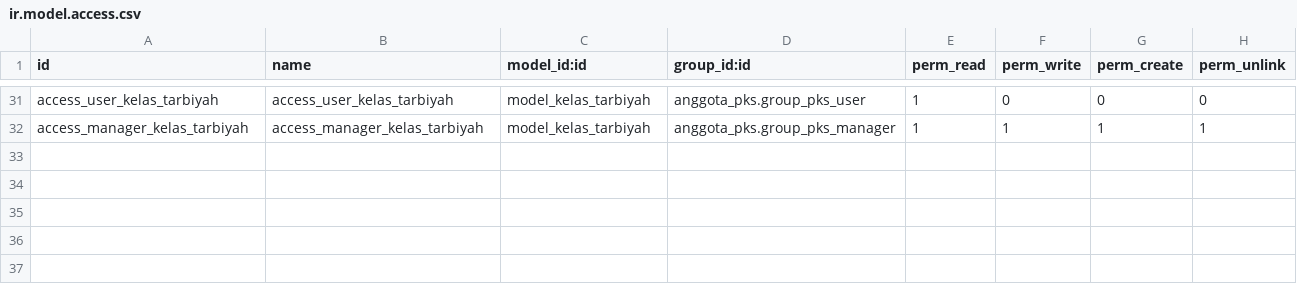
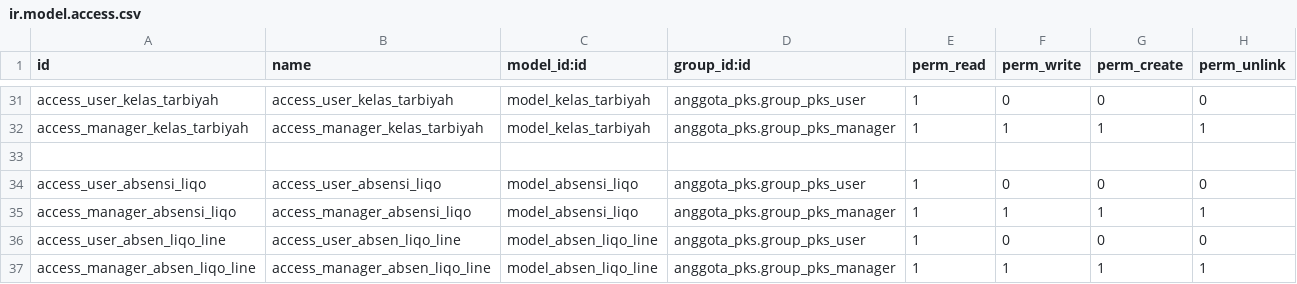
Before and after one commit to abufikrims/anggota_pks, a CSV file: security/ir.model.access.csv, drawn as a sheet; only a part is shown, gaps mark what is left out.

Commit message:
Absensi Liqo

```diff
--- a/security/ir.model.access.csv
+++ b/security/ir.model.access.csv
@@ -32 +32,6 @@ access_user_kelas_tarbiyah,access_user_kelas_tarbiyah,model_kelas_tarbiyah,anggo
 access_manager_kelas_tarbiyah,access_manager_kelas_tarbiyah,model_kelas_tarbiyah,anggota_pks.group_pks_manager,1,1,1,1
+
+access_user_absensi_liqo,access_user_absensi_liqo,model_absensi_liqo,anggota_pks.group_pks_user,1,0,0,0
+access_manager_absensi_liqo,access_manager_absensi_liqo,model_absensi_liqo,anggota_pks.group_pks_manager,1,1,1,1
+access_user_absen_liqo_line,access_user_absen_liqo_line,model_absen_liqo_line,anggota_pks.group_pks_user,1,0,0,0
+access_manager_absen_liqo_line,access_manager_absen_liqo_line,model_absen_liqo_line,anggota_pks.group_pks_manager,1,1,1,1
```
Also changed, not shown: 11 other files.
